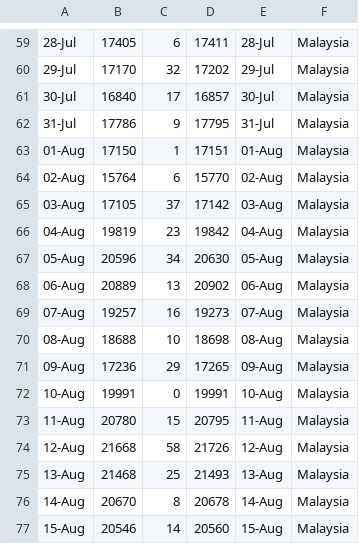
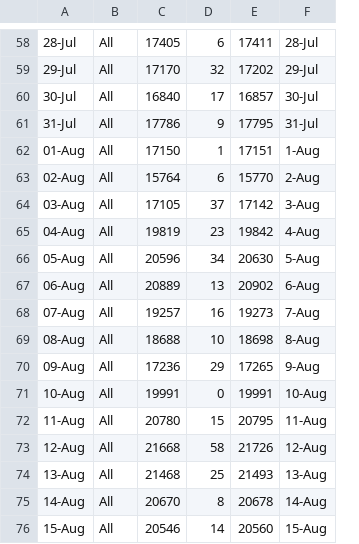
Before and after one commit to joshuajong1/data-visualisation-2, a CSV file: data/cases_malaysia_jun_to_aug.csv, drawn as a sheet; only a part is shown, gaps mark what is left out; removed rows and columns are numbered as before the commit, all else as after; the diff covers the shown part only; the diff names each change by its address in the sheet, - before the commit and + after, or states it on an @@ line.

```diff
--- a/data/cases_malaysia_jun_to_aug.csv
+++ b/data/cases_malaysia_jun_to_aug.csv
+column B, rows 58-76: all All
-column F, rows 59-77: all Malaysia
-F62: 01-Aug
+F62: 1-Aug
-F63: 02-Aug
+F63: 2-Aug
-F64: 03-Aug
+F64: 3-Aug
-F65: 04-Aug
+F65: 4-Aug
-F66: 05-Aug
+F66: 5-Aug
-F67: 06-Aug
+F67: 6-Aug
-F68: 07-Aug
+F68: 7-Aug
-F69: 08-Aug
+F69: 8-Aug
-F70: 09-Aug
+F70: 9-Aug
```
Also changed, not shown: 1 removed row and 18 edited cells elsewhere in this file, data/icu_vent_usage.csv, 7 other files.
